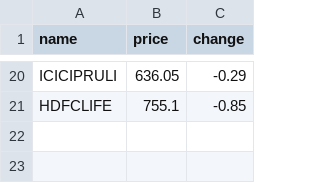
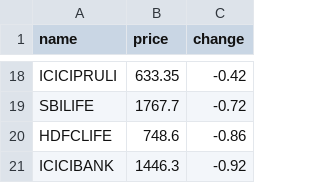
Before and after one commit to SxryxnshS5/Heatmap-react, a CSV file: public/Scraped_data/NIFTYFINANCE_stock_data.csv, drawn as a sheet; only a part is shown, gaps mark what is left out; addresses are those after the commit; the diff covers the shown part only; the diff names each change by its address in the sheet, - before the commit and + after, or states it on an @@ line.

```diff
--- a/public/Scraped_data/NIFTYFINANCE_stock_data.csv
+++ b/public/Scraped_data/NIFTYFINANCE_stock_data.csv
-B18 (price): 636.05
+B18 (price): 633.35
-C18 (change): -0.29
+C18 (change): -0.42
+row 19: SBILIFE | 1767.7 | -0.72
-B20 (price): 755.1
+B20 (price): 748.6
-C20 (change): -0.85
+C20 (change): -0.86
+row 21: ICICIBANK | 1446.3 | -0.92
```
Also changed, not shown: 10 added rows, 12 removed rows and 12 edited cells elsewhere in this file, public/Scraped_data/BANKNIFTY_stock_data.csv, public/Scraped_data/NIFTYCONSUMP_stock_data.csv, 6 other files.
